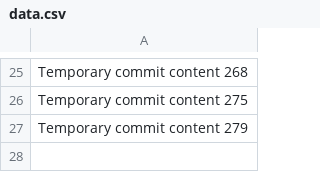
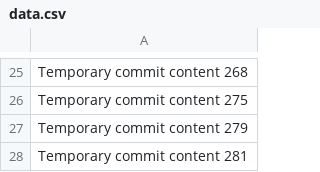
Before and after one commit to totoyang256/freelance-marketplace, a CSV file: data.csv, drawn as a sheet; only a part is shown, gaps mark what is left out.

```diff
--- a/data.csv
+++ b/data.csv
@@ -27 +27,2 @@ Temporary commit content 275
 Temporary commit content 279
+Temporary commit content 281
```
